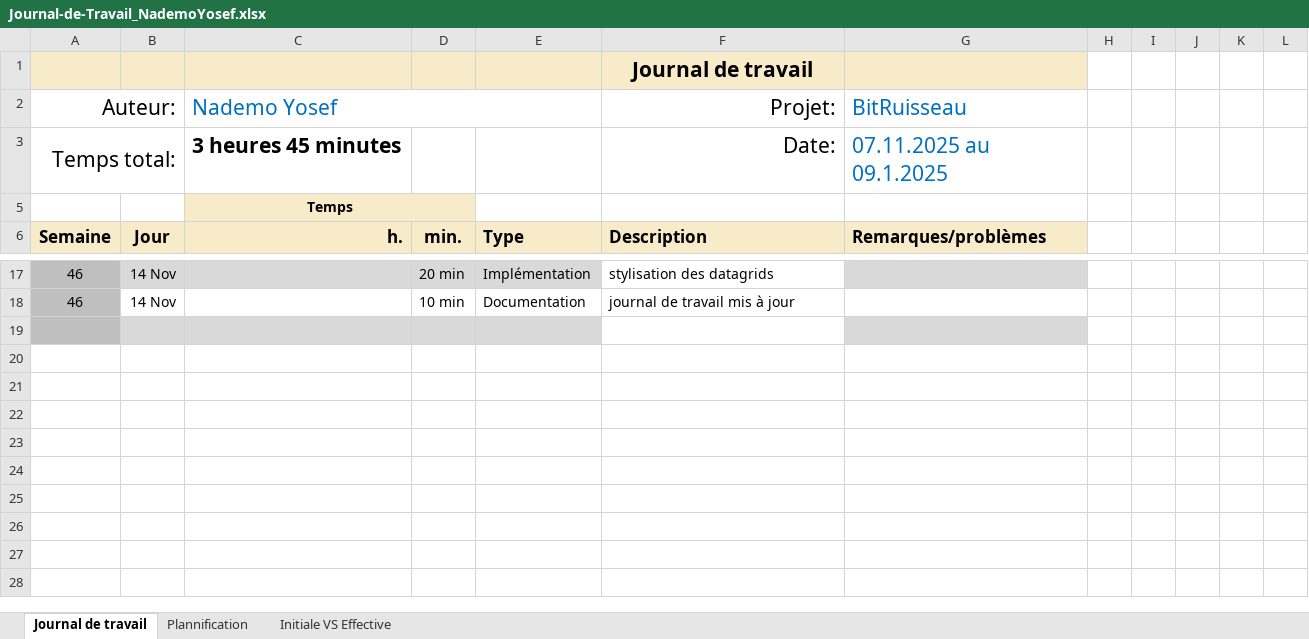
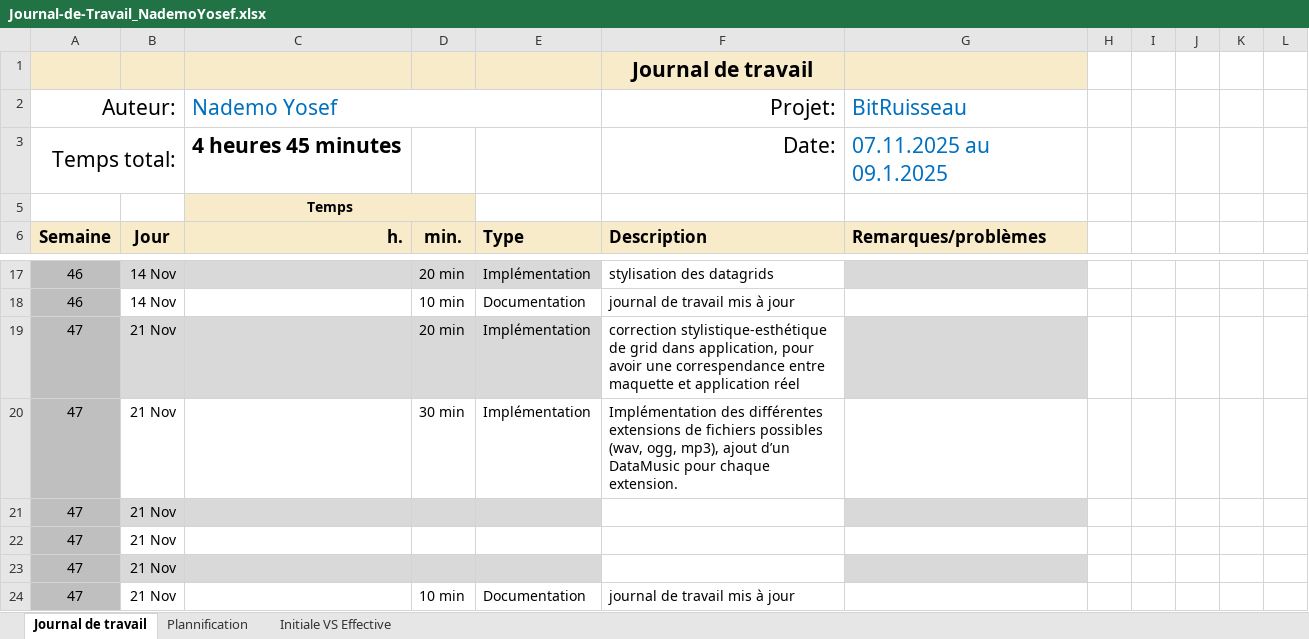
Before and after one commit to Josefnademo/BitTorrentMusic, an Excel workbook: doc/Journal-de-Travail_NademoYosef.xlsx, sheet Journal de travail, drawn as a sheet; only a part is shown, gaps mark what is left out; values as stored, in another font and other column widths than the file's, no borders; conditional formats and table styles not drawn; the diff names each change by its address in the sheet, - before the commit and + after, or states it on an @@ line.

Commit message:
fix(StyleDataGrid), feat(extensions de fichiers possibles (wav, ogg, mp3))
correction stylistique-esthétique de dataGrid ;
différentes extensions de fichiers possibles (wav, ogg, mp3);

```diff
--- a/doc/Journal-de-Travail_NademoYosef.xlsx (sheet Journal de travail)
+++ b/doc/Journal-de-Travail_NademoYosef.xlsx (sheet Journal de travail)
-C3 (Nademo Yosef): 3 heures 45 minutes
+C3 (Nademo Yosef): 4 heures 45 minutes
-row 19: (empty)
+row 19: 47 | 21 Nov |  | 20 min | Implémentation | correction stylistique-esthétique de grid dans application, pour avoir une correspendance entre maquette et application réel
+row 20: 47 | 21 Nov |  | 30 min | Implémentation | Implémentation des différentes extensions de fichiers possibles (wav, ogg, mp3), ajout d’un DataMusic pour chaque extension.
+row 21: 47 | 21 Nov
+row 22: 47 | 21 Nov
+row 23: 47 | 21 Nov
+row 24: 47 | 21 Nov |  | 10 min | Documentation | journal de travail mis à jour
```
Also changed, not shown: sheet Plannification, hidden cells, charts or pictures, 14 other files.
